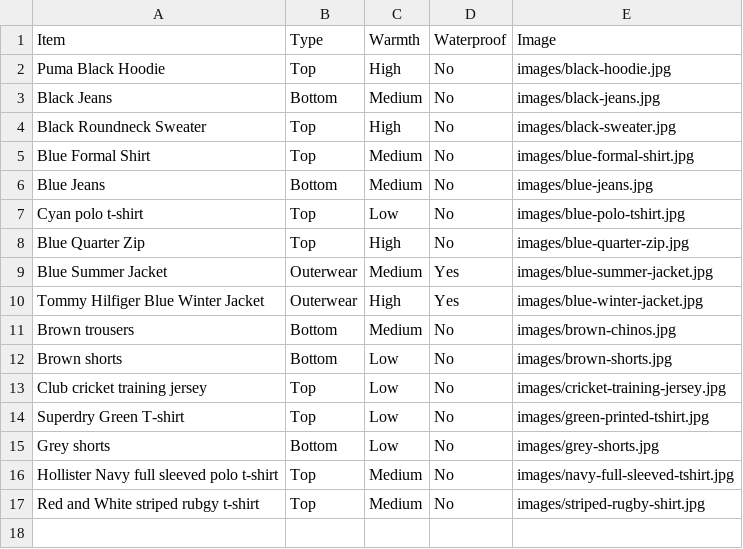
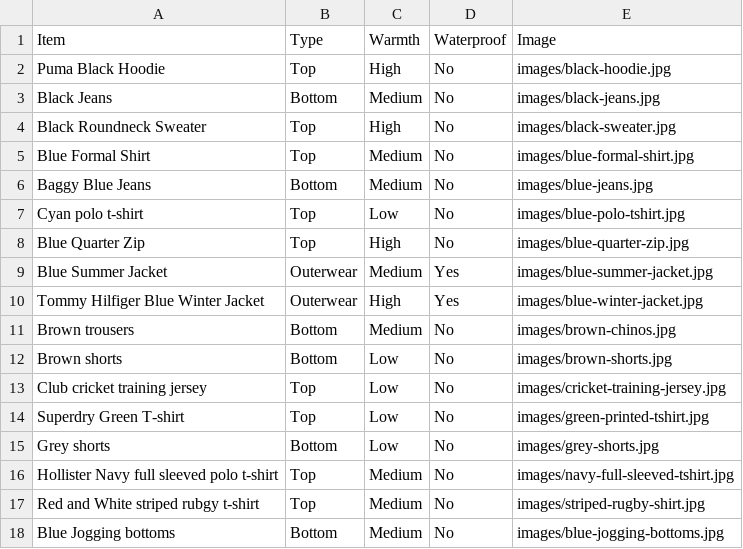
Before and after one commit to Gollum728/WeatherAPI, a CSV file: clothes.csv, drawn as a sheet.

```diff
--- a/clothes.csv
+++ b/clothes.csv
@@ -5,3 +5,3 @@ Black Roundneck Sweater, Top, High, No, images/black-sweater.jpg
 Blue Formal Shirt, Top, Medium, No, images/blue-formal-shirt.jpg
-Blue Jeans, Bottom, Medium, No, images/blue-jeans.jpg
+Baggy Blue Jeans, Bottom, Medium, No, images/blue-jeans.jpg
 Cyan polo t-shirt, Top, Low, No, images/blue-polo-tshirt.jpg
@@ -17 +17,2 @@ Hollister Navy full sleeved polo t-shirt, Top, Medium, No, images/navy-full-slee
 Red and White striped rubgy t-shirt, Top, Medium, No, images/striped-rugby-shirt.jpg
+Blue Jogging bottoms, Bottom, Medium, No, images/blue-jogging-bottoms.jpg
```
Also changed, not shown: 10 other files.
